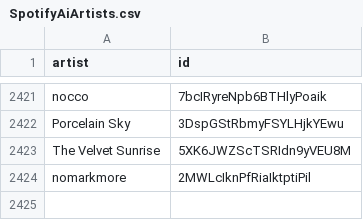
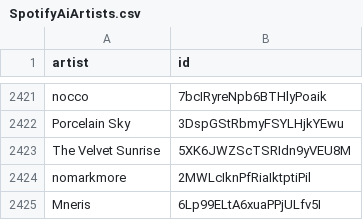
Before and after one commit to BenediktBahl/spotify-ai-blocker, a CSV file: SpotifyAiArtists.csv, drawn as a sheet; only a part is shown, gaps mark what is left out.

Commit message:
Add AI artist: 'Mneris' (ID: 6Lp99ELtA6xuaPPjULfv5I) fixes #94 [skip ci]

```diff
--- a/SpotifyAiArtists.csv
+++ b/SpotifyAiArtists.csv
@@ -2424 +2424,2 @@ The Velvet Sunrise,5XK6JWZScTSRIdn9yVEU8M
 nomarkmore,2MWLcIknPfRiaIktptiPil
+Mneris,6Lp99ELtA6xuaPPjULfv5I
```
